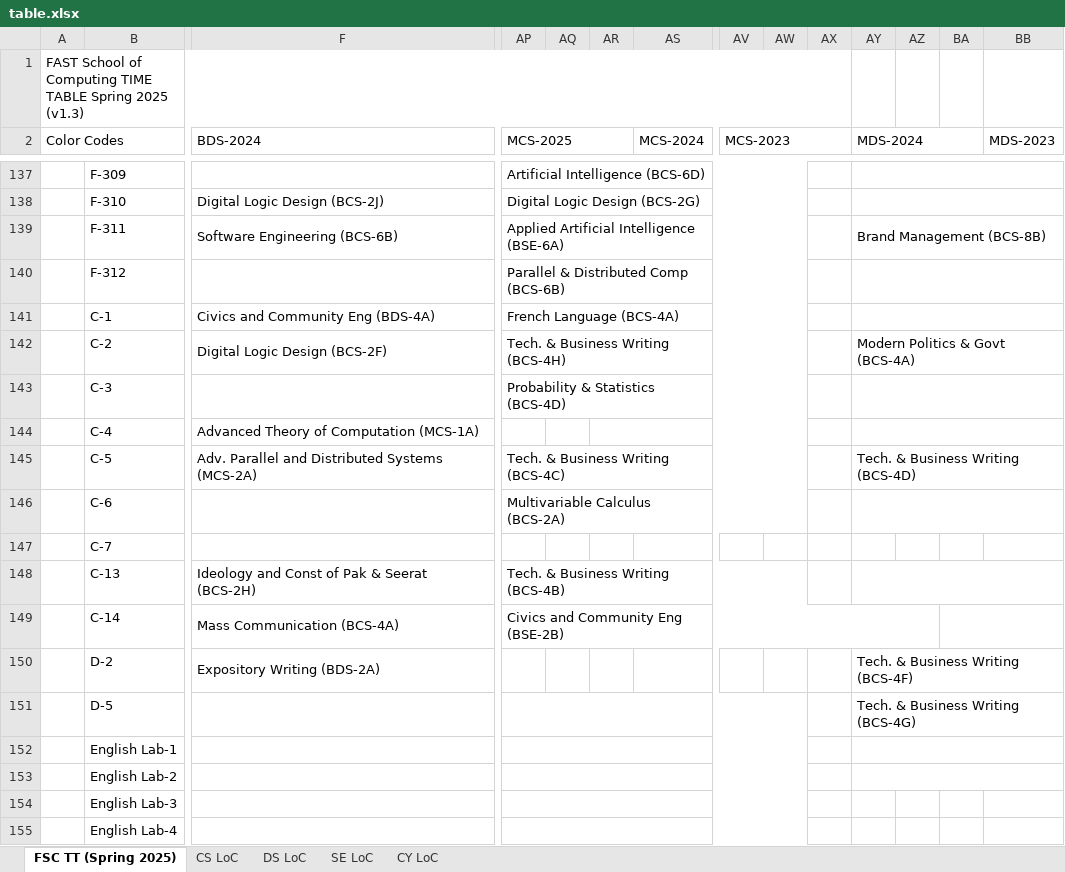
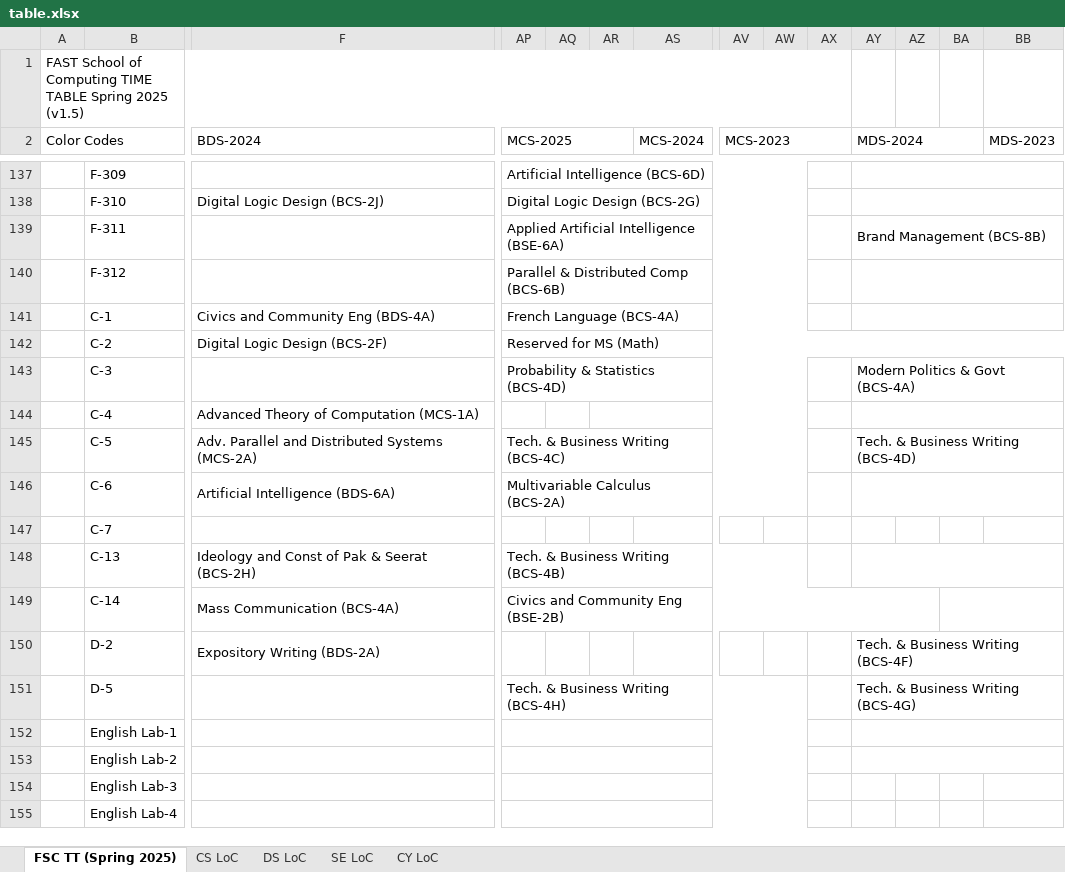
Before and after one commit to R4333/FASTNU-Timetable-Spring-2025, an Excel workbook: Scripts/table.xlsx, sheet FSC TT (Spring 2025), drawn as a sheet; only a part is shown, gaps mark what is left out; values as stored, in another font and other column widths than the file's, no cell formats; charts and pictures not drawn; removed rows and columns are numbered as before the commit, all else as after; the diff covers the shown part only; the diff names each change by its address in the sheet, - before the commit and + after, or states it on an @@ line.

```diff
--- a/Scripts/table.xlsx (sheet FSC TT (Spring 2025))
+++ b/Scripts/table.xlsx (sheet FSC TT (Spring 2025))
-A1 (Color Codes): …Spring 2025 (v1.3)
+A1 (Color Codes): …Spring 2025 (v1.5)
-F139 (BDS-2024): Software Engineering (BCS-6B)
+F139 (BDS-2024): (empty)
-AP142 (MCS-2025): Tech. & Business Writing (BCS-4H)
+AP142 (MCS-2025): Reserved for MS (Math)
-AP142:AW142 merged
+AP142:BO142 merged
-AY142 (MDS-2024): Modern Politics & Govt (BCS-4A)
+AY142 (MDS-2024): (empty)
-AY142:BF142 merged
-AY143 (MDS-2024): (empty)
+AY143 (MDS-2024): Modern Politics & Govt (BCS-4A)
-F146 (BDS-2024): (empty)
+F146 (BDS-2024): Artificial Intelligence (BDS-6A)
-AP151 (MCS-2025): (empty)
+AP151 (MCS-2025): Tech. & Business Writing (BCS-4H)
```
Also changed, not shown: 21 added rows, 19 removed rows, 108 edited cells and merged cells elsewhere in this sheet, sheet CS LoC, sheet SE LoC, sheet DS LoC, sheet CY LoC, cell formats, charts or pictures, 2 other files.
